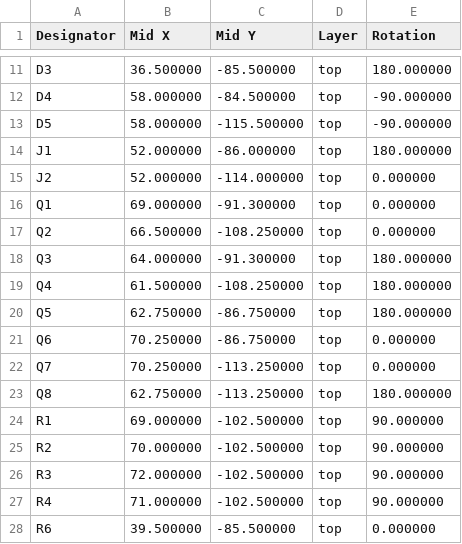
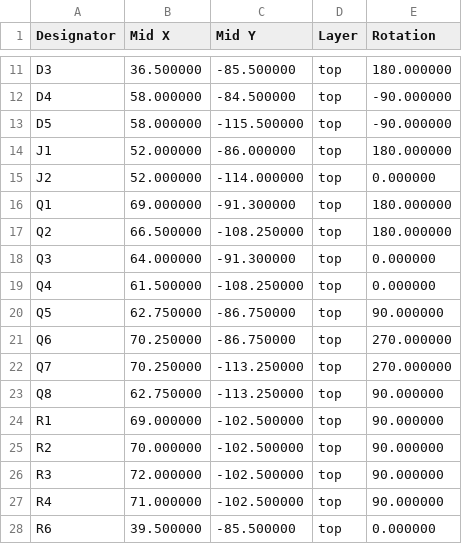
Before and after one commit to TomKeddie/prj-pcb-experiments, a CSV file: 2025-usb-pd-plank/kicad/gerbers/usb-pd-plank.kicad_pcb.pos.jlc.csv, drawn as a sheet; only a part is shown, gaps mark what is left out.

Commit message:
2025-usb-pd-plank: fix submission issues

```diff
--- a/2025-usb-pd-plank/kicad/gerbers/usb-pd-plank.kicad_pcb.pos.jlc.csv
+++ b/2025-usb-pd-plank/kicad/gerbers/usb-pd-plank.kicad_pcb.pos.jlc.csv
@@ -15,10 +15,10 @@ Designator,Mid X,Mid Y,Layer,Rotation
 "J2",52.000000,-114.000000,top,0.000000
-"Q1",69.000000,-91.300000,top,0.000000
-"Q2",66.500000,-108.250000,top,0.000000
-"Q3",64.000000,-91.300000,top,180.000000
-"Q4",61.500000,-108.250000,top,180.000000
-"Q5",62.750000,-86.750000,top,180.000000
-"Q6",70.250000,-86.750000,top,0.000000
-"Q7",70.250000,-113.250000,top,0.000000
-"Q8",62.750000,-113.250000,top,180.000000
+"Q1",69.000000,-91.300000,top,180.000000
+"Q2",66.500000,-108.250000,top,180.000000
+"Q3",64.000000,-91.300000,top,0.000000
+"Q4",61.500000,-108.250000,top,0.000000
+"Q5",62.750000,-86.750000,top,90.000000
+"Q6",70.250000,-86.750000,top,270.000000
+"Q7",70.250000,-113.250000,top,270.000000
+"Q8",62.750000,-113.250000,top,90.000000
 "R1",69.000000,-102.500000,top,90.000000
```
Also changed, not shown: 2025-usb-pd-plank/kicad/gerbers/usb-pd-plank.kicad_pcb.top.pos.jlc.csv, 15 other files.
